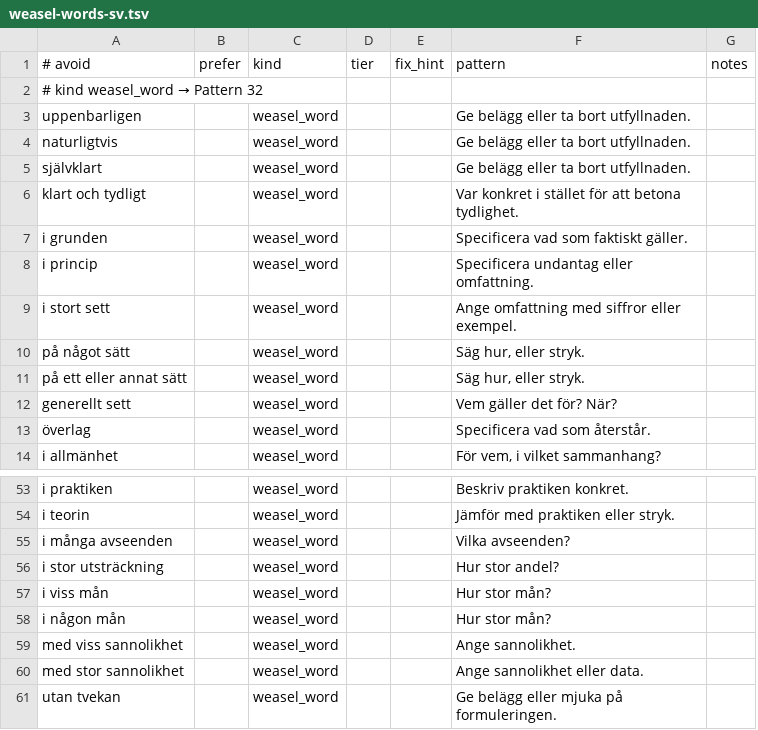
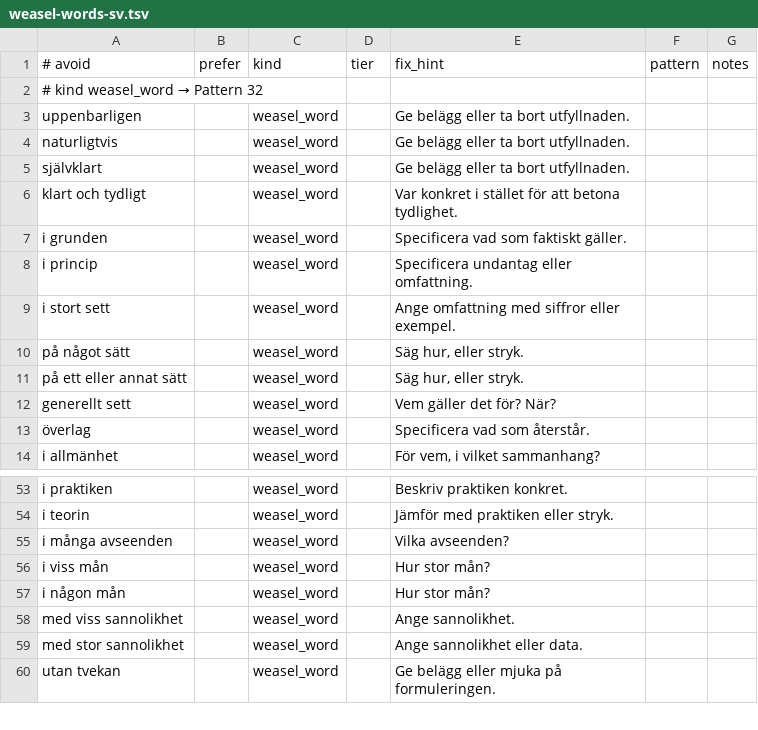
Before and after one commit to markus-lassfolk/humanizer, a TSV file: locales/sv-se/references/weasel-words-sv.tsv, drawn as a sheet; only a part is shown, gaps mark what is left out; removed rows and columns are numbered as before the commit, all else as after; the diff names each change by its address in the sheet, - before the commit and + after, or states it on an @@ line.

```diff
--- a/locales/sv-se/references/weasel-words-sv.tsv
+++ b/locales/sv-se/references/weasel-words-sv.tsv
-column E, row 1: fix_hint
+column F, row 1: pattern
-E1: pattern
+E1: fix_hint
-row 56: i stor utsträckning |  | weasel_word |  |  | Hur stor andel?
```
Also changed, not shown: locales/sv-se/references/cliches-sv.tsv, locales/sv-se/references/hedging-sv.tsv, 3 other files.
